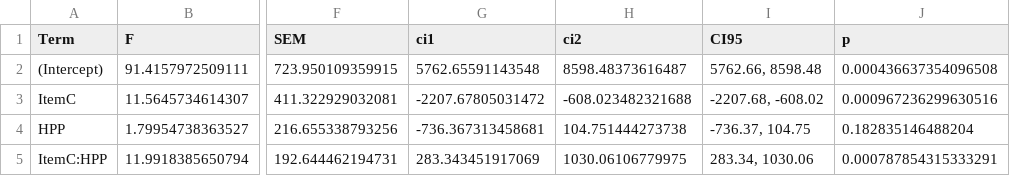
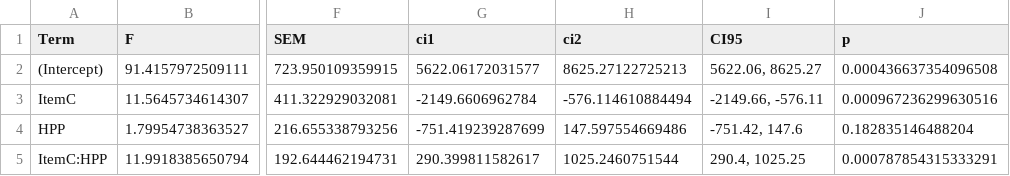
Before and after one commit to gongcastro/Flip, a CSV file: Data/02_results-lmem-wSaffranHauser-ItemCentered.csv, drawn as a sheet; only a part is shown, gaps mark what is left out; the diff names each change by its address in the sheet, - before the commit and + after, or states it on an @@ line.

```diff
--- a/Data/02_results-lmem-wSaffranHauser-ItemCentered.csv
+++ b/Data/02_results-lmem-wSaffranHauser-ItemCentered.csv
-G2 (ci1): 5762.65591143548
+G2 (ci1): 5622.06172031577
-H2 (ci2): 8598.48373616487
+H2 (ci2): 8625.27122725213
-I2 (CI95): 5762.66, 8598.48
+I2 (CI95): 5622.06, 8625.27
-G3 (ci1): -2207.67805031472
+G3 (ci1): -2149.6606962784
-H3 (ci2): -608.023482321688
+H3 (ci2): -576.114610884494
-I3 (CI95): -2207.68, -608.02
+I3 (CI95): -2149.66, -576.11
-G4 (ci1): -736.367313458681
+G4 (ci1): -751.419239287699
-H4 (ci2): 104.751444273738
+H4 (ci2): 147.597554669486
-I4 (CI95): -736.37, 104.75
+I4 (CI95): -751.42, 147.6
-G5 (ci1): 283.343451917069
+G5 (ci1): 290.399811582617
-H5 (ci2): 1030.06106779975
+H5 (ci2): 1025.2460751544
-I5 (CI95): 283.34, 1030.06
+I5 (CI95): 290.4, 1025.25
```
Also changed, not shown: Data/01_data-processed-wSaffranHauser.csv, Data/02_results-lmem-wSaffranHauser-ItemNovel.csv, 25 other files.
